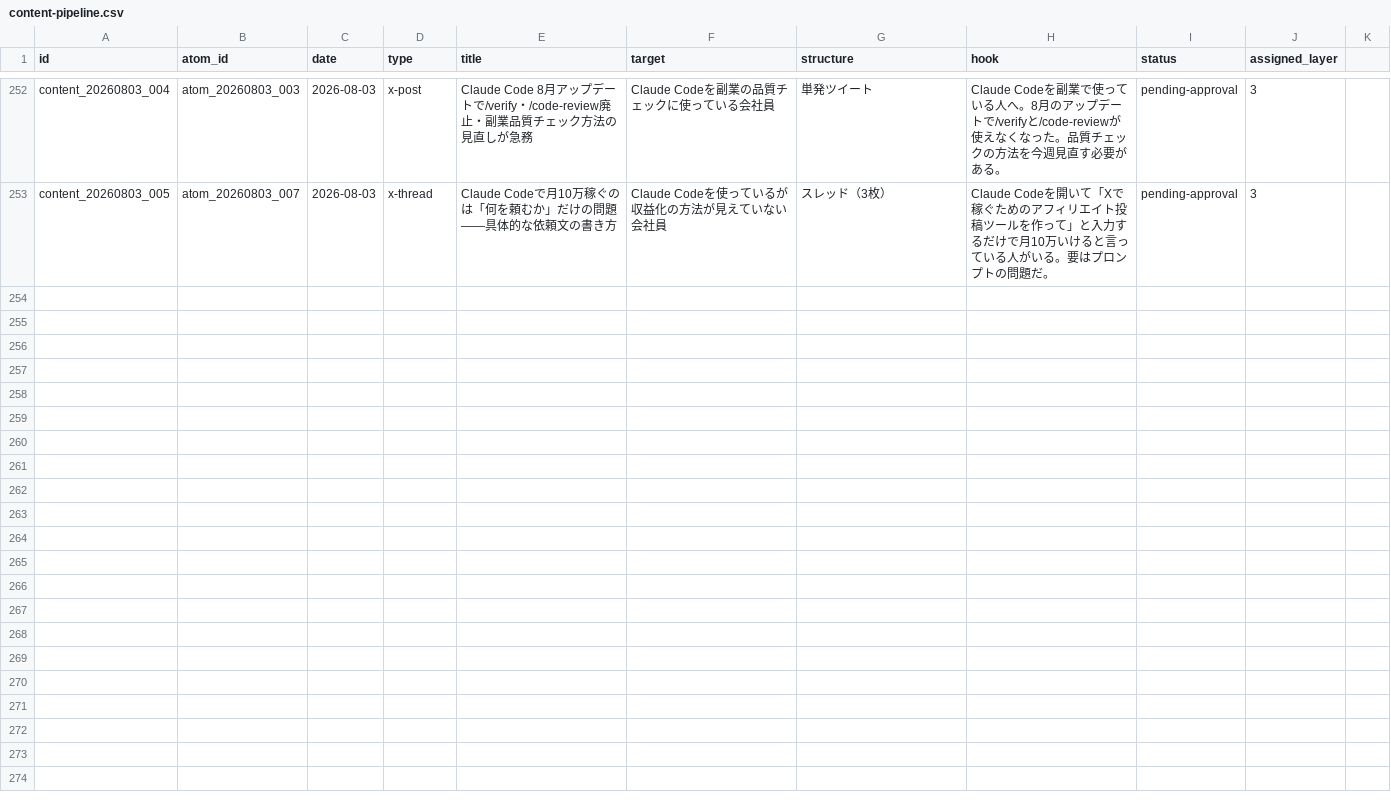
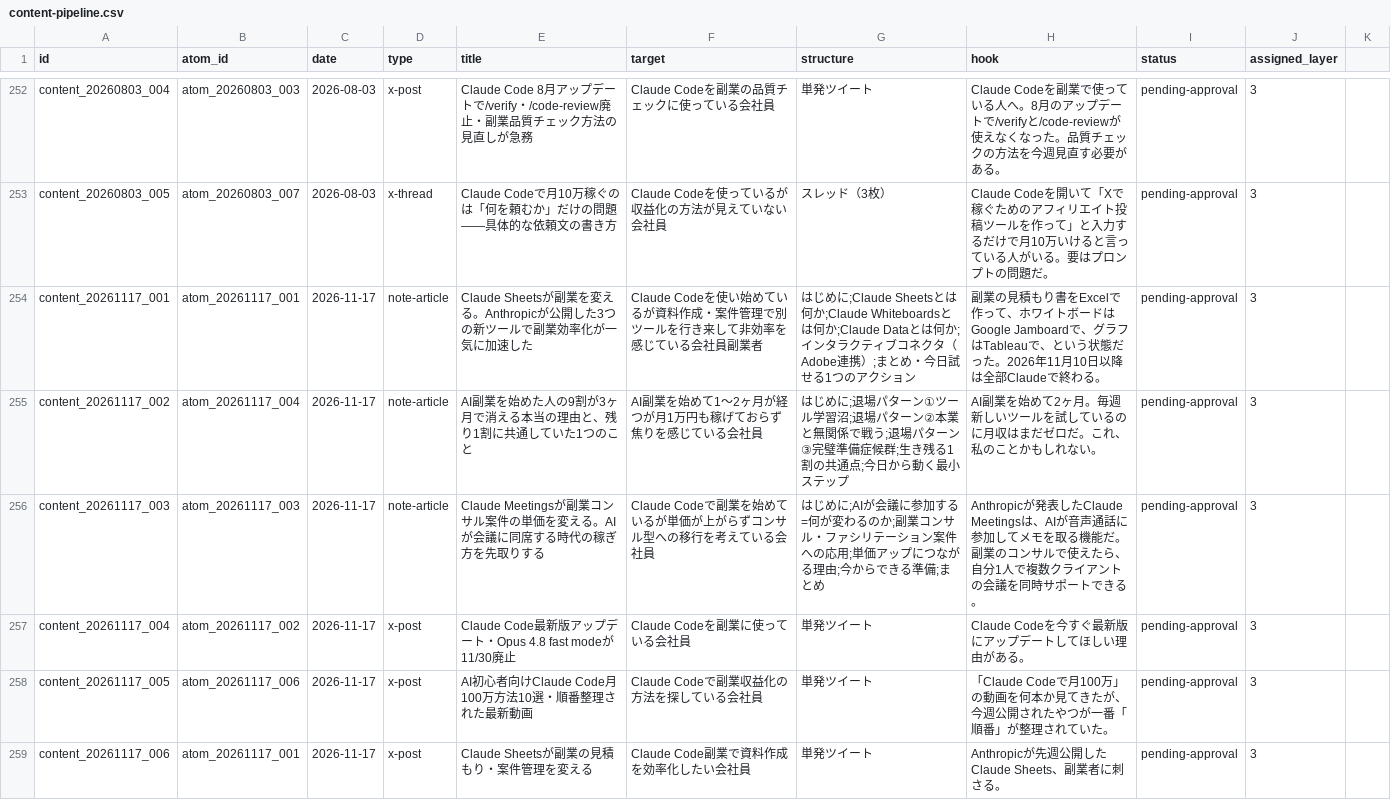
Before and after one commit to arfiria/content-loop, a CSV file: data/content-pipeline.csv, drawn as a sheet; only a part is shown, gaps mark what is left out.

```diff
--- a/data/content-pipeline.csv
+++ b/data/content-pipeline.csv
@@ -253 +253,7 @@ content_20260803_004,atom_20260803_003,2026-08-03,x-post,Claude Code 8月アッ
 content_20260803_005,atom_20260803_007,2026-08-03,x-thread,Claude Codeで月10万稼ぐのは「何を頼むか」だけの問題——具体的な依頼文の書き方,Claude Codeを使っているが収益化の方法が見えていない会社員,スレッド（3枚）,Claude Codeを開いて「Xで稼ぐためのアフィリエイト投稿ツールを作って」と入力するだけで月10万いけると言っている人がいる。要はプロンプトの問題だ。,pending-approval,3
+content_20261117_001,atom_20261117_001,2026-11-17,note-article,Claude Sheetsが副業を変える。Anthropicが公開した3つの新ツールで副業効率化が一気に加速した,Claude Codeを使い始めているが資料作成・案件管理で別ツールを行き来して非効率を感じている会社員副業者,はじめに;Claude Sheetsとは何か;Claude Whiteboardsとは何か;Claude Dataとは何か;インタラクティブコネクタ（Adobe連携）;まとめ・今日試せる1つのアクション,副業の見積もり書をExcelで作って、ホワイトボードはGoogle Jamboardで、グラフはTableauで、という状態だった。2026年11月10日以降は全部Claudeで終わる。,pending-approval,3
+content_20261117_002,atom_20261117_004,2026-11-17,note-article,AI副業を始めた人の9割が3ヶ月で消える本当の理由と、残り1割に共通していた1つのこと,AI副業を始めて1〜2ヶ月が経つが月1万円も稼げておらず焦りを感じている会社員,はじめに;退場パターン①ツール学習沼;退場パターン②本業と無関係で戦う;退場パターン③完璧準備症候群;生き残る1割の共通点;今日から動く最小ステップ,AI副業を始めて2ヶ月。毎週新しいツールを試しているのに月収はまだゼロだ。これ、私のことかもしれない。,pending-approval,3
+content_20261117_003,atom_20261117_003,2026-11-17,note-article,Claude Meetingsが副業コンサル案件の単価を変える。AIが会議に同席する時代の稼ぎ方を先取りする,Claude Codeで副業を始めているが単価が上がらずコンサル型への移行を考えている会社員,はじめに;AIが会議に参加する=何が変わるのか;副業コンサル・ファシリテーション案件への応用;単価アップにつながる理由;今からできる準備;まとめ,Anthropicが発表したClaude Meetingsは、AIが音声通話に参加してメモを取る機能だ。副業のコンサルで使えたら、自分1人で複数クライアントの会議を同時サポートできる。,pending-approval,3
+content_20261117_004,atom_20261117_002,2026-11-17,x-post,Claude Code最新版アップデート・Opus 4.8 fast modeが11/30廃止,Claude Codeを副業に使っている会社員,単発ツイート,Claude Codeを今すぐ最新版にアップデートしてほしい理由がある。,pending-approval,3
+content_20261117_005,atom_20261117_006,2026-11-17,x-post,AI初心者向けClaude Code月100万方法10選・順番整理された最新動画,Claude Codeで副業収益化の方法を探している会社員,単発ツイート,「Claude Codeで月100万」の動画を何本か見てきたが、今週公開されたやつが一番「順番」が整理されていた。,pending-approval,3
+content_20261117_006,atom_20261117_001,2026-11-17,x-post,Claude Sheetsが副業の見積もり・案件管理を変える,Claude Code副業で資料作成を効率化したい会社員,単発ツイート,Anthropicが先週公開したClaude Sheets、副業者に刺さる。,pending-approval,3
```
Also changed, not shown: data/content-atoms.csv, 1 other file.
